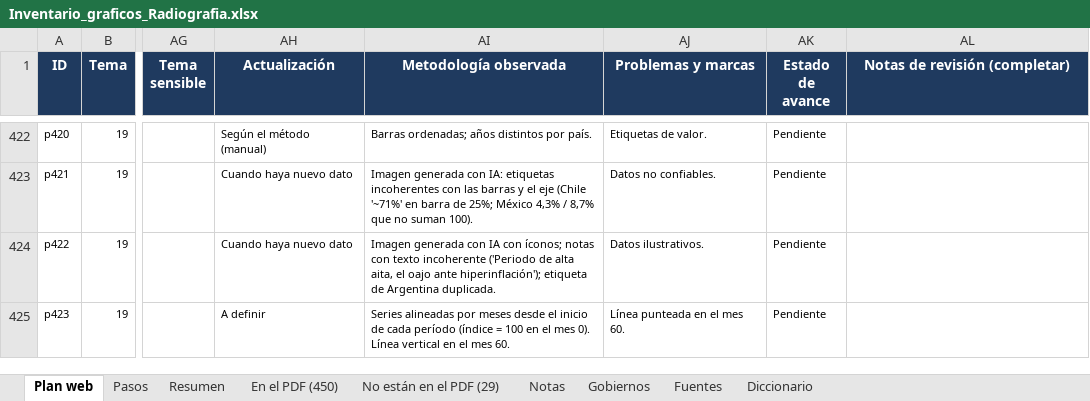
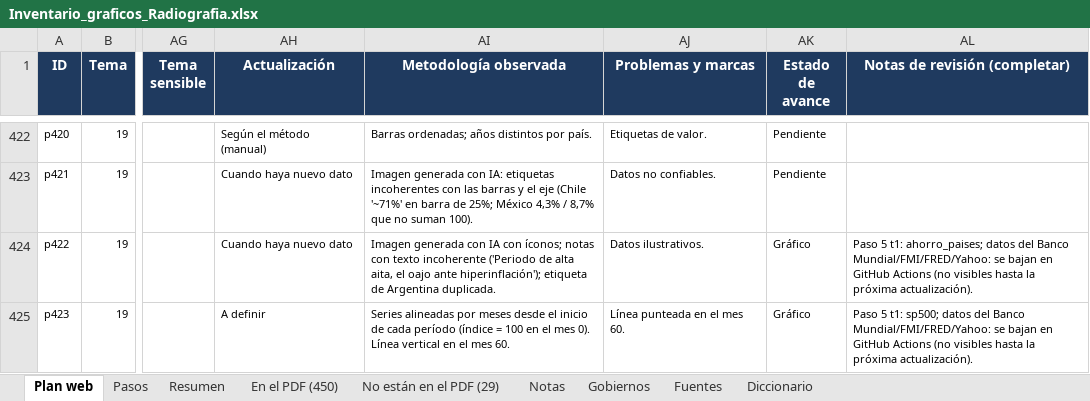
Before and after one commit to francomartinlopez/radiografiadeargentina, an Excel workbook: docs/Inventario_graficos_Radiografia.xlsx, sheet Plan web, drawn as a sheet; only a part is shown, gaps mark what is left out; values as stored, in another font and other column widths than the file's, no borders; charts and pictures not drawn; the diff covers the shown part only; the diff names each change by its address in the sheet, - before the commit and + after, or states it on an @@ line.

```diff
--- a/docs/Inventario_graficos_Radiografia.xlsx (sheet Plan web)
+++ b/docs/Inventario_graficos_Radiografia.xlsx (sheet Plan web)
-AK424:AK425 (Estado de avance): Pendiente
+AK424:AK425 (Estado de avance): Gráfico
-AL424 (Notas de revisión (completar)): (empty)
+AL424 (Notas de revisión (completar)): Paso 5 t1: ahorro_paises; datos del Banco Mundial/FMI/FRED/Yahoo: se bajan en GitHub Actions (no visibles hasta la próxima actualización).
-AL425 (Notas de revisión (completar)): (empty)
+AL425 (Notas de revisión (completar)): Paso 5 t1: sp500; datos del Banco Mundial/FMI/FRED/Yahoo: se bajan en GitHub Actions (no visibles hasta la próxima actualización).
```
Also changed, not shown: 50 edited cells elsewhere in this sheet, 19 other files.
